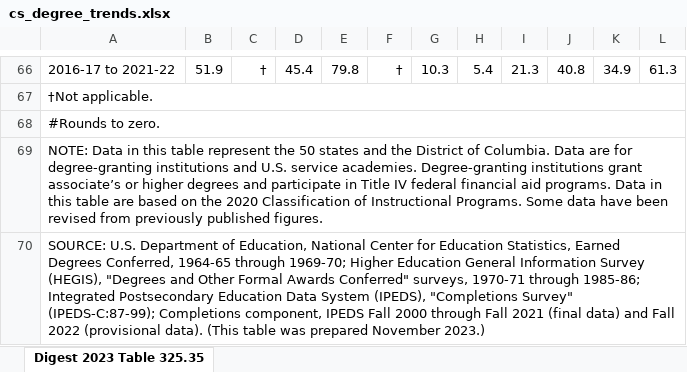
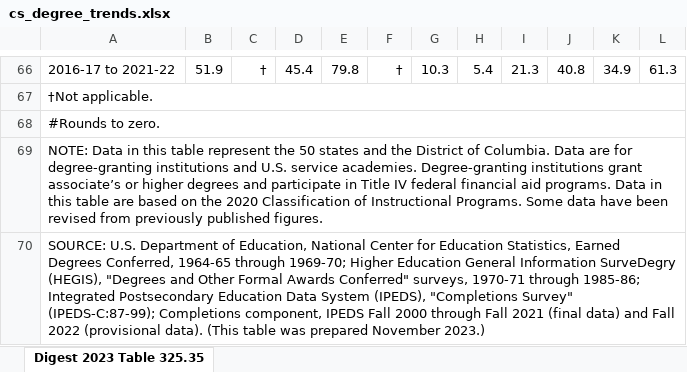
Before and after one commit to Go-M-C/Student_Access_to_AP_CS, an Excel workbook: data/cs_degree_trends.xlsx, sheet Digest 2023 Table 325.35, drawn as a sheet; only a part is shown, gaps mark what is left out; values as stored, in another font and other column widths than the file's, no borders; the diff names each change by its address in the sheet, - before the commit and + after, or states it on an @@ line.

```diff
--- a/data/cs_degree_trends.xlsx (sheet Digest 2023 Table 325.35)
+++ b/data/cs_degree_trends.xlsx (sheet Digest 2023 Table 325.35)
-A70: …General Information Survey (HEGIS), "Degrees…
+A70: …General Information SurveDegry (HEGIS), "Degrees…
```
Also changed, not shown: data/ESSA_202021_CRDC_AP_IB_DE.xlsx, data/all_ba_us.xlsx, 6 other files.
